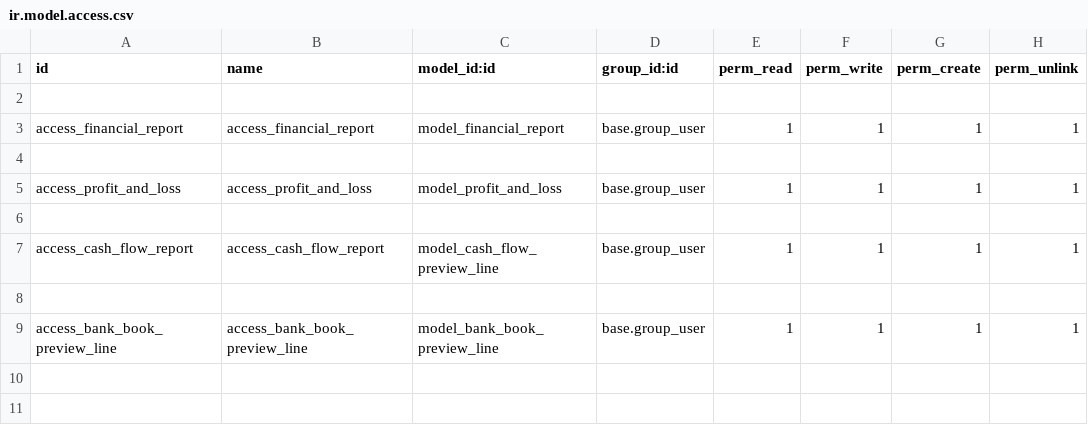
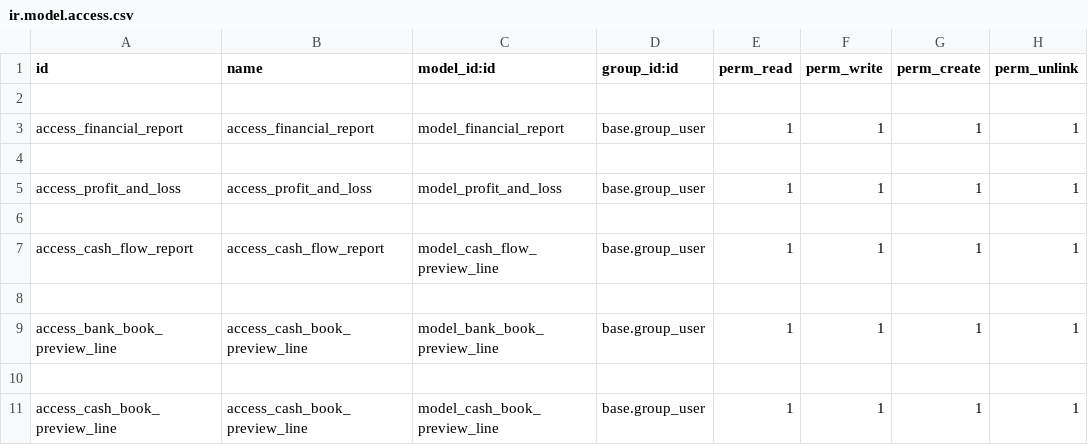
Before and after one commit to JessyLedama/account_preview_reports, a CSV file: security/ir.model.access.csv, drawn as a sheet.

Commit message:
[ADD] added cash book preview

```diff
--- a/security/ir.model.access.csv
+++ b/security/ir.model.access.csv
@@ -8,2 +8,4 @@ access_cash_flow_report,access_cash_flow_report,model_cash_flow_preview_line,bas
 
-access_bank_book_preview_line,access_bank_book_preview_line,model_bank_book_preview_line,base.group_user,1,1,1,1
+access_bank_book_preview_line,access_cash_book_preview_line,model_bank_book_preview_line,base.group_user,1,1,1,1
+
+access_cash_book_preview_line,access_cash_book_preview_line,model_cash_book_preview_line,base.group_user,1,1,1,1
```
Also changed, not shown: 8 other files.
